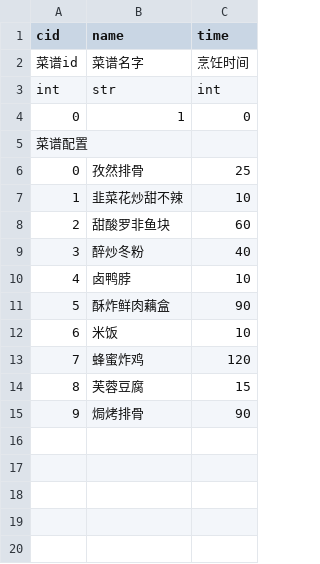
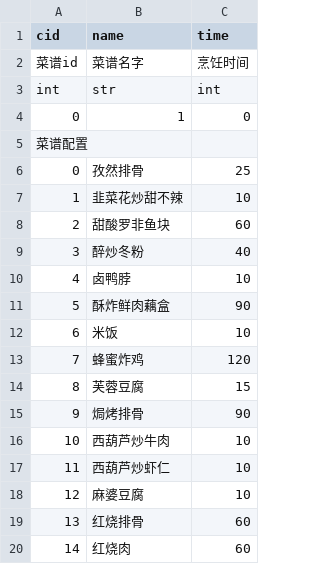
Before and after one commit to pokemonchw/dieloli, a CSV file: data/csv/Recipes.csv, drawn as a sheet.

```diff
--- a/data/csv/Recipes.csv
+++ b/data/csv/Recipes.csv
@@ -15 +15,6 @@ int,str,int
 9,焗烤排骨,90
+10,西葫芦炒牛肉,10
+11,西葫芦炒虾仁,10
+12,麻婆豆腐,10
+13,红烧排骨,60
+14,红烧肉,60
```
Also changed, not shown: data/csv/Food.csv, data/csv/FoodFeel.csv, 3 other files.
